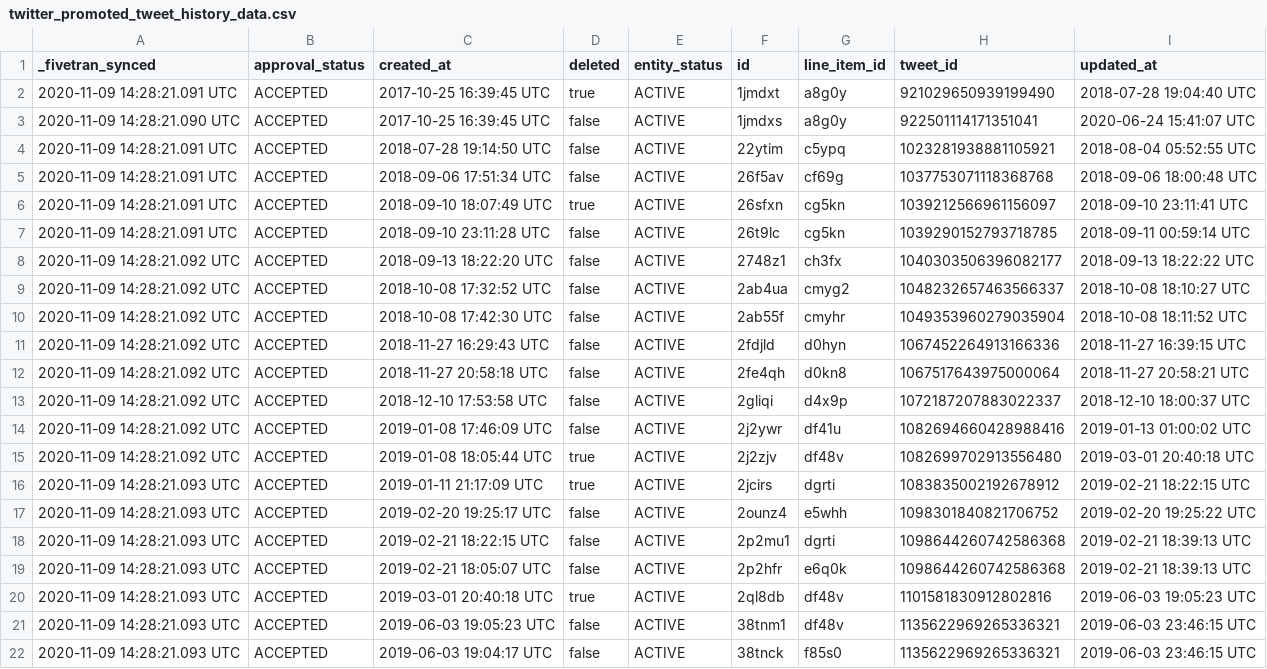
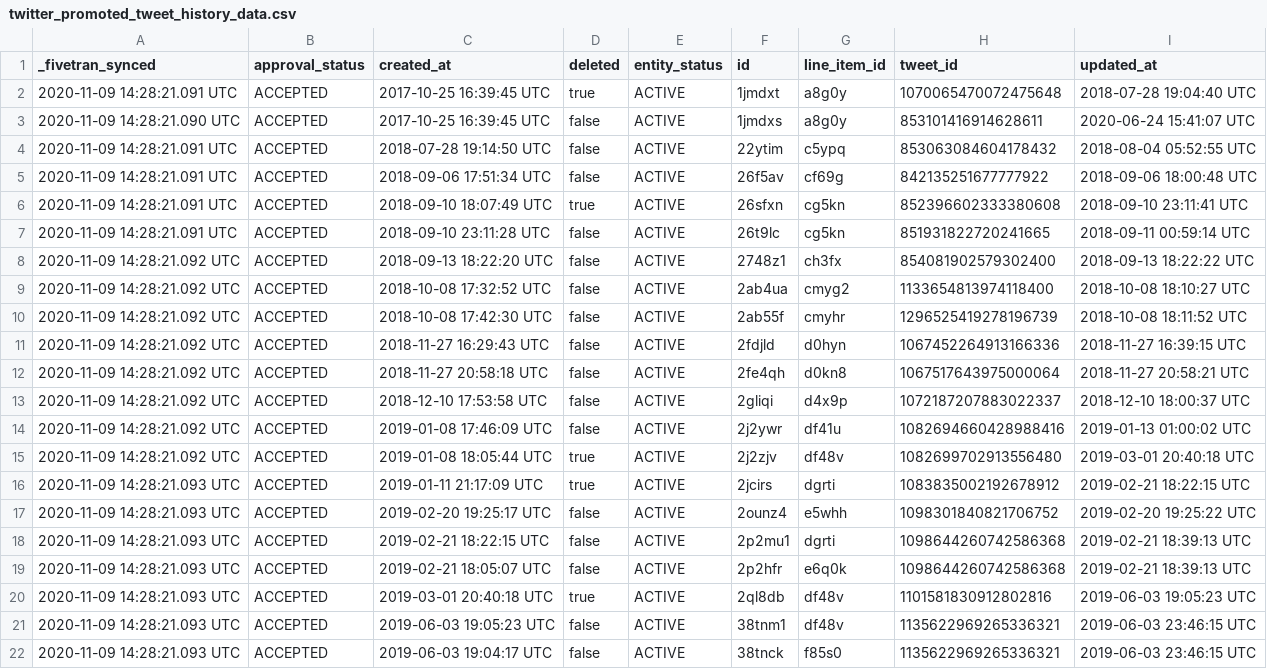
Before and after one commit to fivetran/dbt_twitter, a CSV file: integration_tests/seeds/twitter_promoted_tweet_history_data.csv, drawn as a sheet.

```diff
--- a/integration_tests/seeds/twitter_promoted_tweet_history_data.csv
+++ b/integration_tests/seeds/twitter_promoted_tweet_history_data.csv
@@ -1,11 +1,11 @@
 _fivetran_synced,approval_status,created_at,deleted,entity_status,id,line_item_id,tweet_id,updated_at
-2020-11-09 14:28:21.091 UTC,ACCEPTED,2017-10-25 16:39:45 UTC,true,ACTIVE,1jmdxt,a8g0y,921029650939199490,2018-07-28 19:04:40 UTC
-2020-11-09 14:28:21.090 UTC,ACCEPTED,2017-10-25 16:39:45 UTC,false,ACTIVE,1jmdxs,a8g0y,922501114171351041,2020-06-24 15:41:07 UTC
-2020-11-09 14:28:21.091 UTC,ACCEPTED,2018-07-28 19:14:50 UTC,false,ACTIVE,22ytim,c5ypq,1023281938881105921,2018-08-04 05:52:55 UTC
-2020-11-09 14:28:21.091 UTC,ACCEPTED,2018-09-06 17:51:34 UTC,false,ACTIVE,26f5av,cf69g,1037753071118368768,2018-09-06 18:00:48 UTC
-2020-11-09 14:28:21.091 UTC,ACCEPTED,2018-09-10 18:07:49 UTC,true,ACTIVE,26sfxn,cg5kn,1039212566961156097,2018-09-10 23:11:41 UTC
-2020-11-09 14:28:21.091 UTC,ACCEPTED,2018-09-10 23:11:28 UTC,false,ACTIVE,26t9lc,cg5kn,1039290152793718785,2018-09-11 00:59:14 UTC
-2020-11-09 14:28:21.092 UTC,ACCEPTED,2018-09-13 18:22:20 UTC,false,ACTIVE,2748z1,ch3fx,1040303506396082177,2018-09-13 18:22:22 UTC
-2020-11-09 14:28:21.092 UTC,ACCEPTED,2018-10-08 17:32:52 UTC,false,ACTIVE,2ab4ua,cmyg2,1048232657463566337,2018-10-08 18:10:27 UTC
-2020-11-09 14:28:21.092 UTC,ACCEPTED,2018-10-08 17:42:30 UTC,false,ACTIVE,2ab55f,cmyhr,1049353960279035904,2018-10-08 18:11:52 UTC
+2020-11-09 14:28:21.091 UTC,ACCEPTED,2017-10-25 16:39:45 UTC,true,ACTIVE,1jmdxt,a8g0y,1070065470072475648,2018-07-28 19:04:40 UTC
+2020-11-09 14:28:21.090 UTC,ACCEPTED,2017-10-25 16:39:45 UTC,false,ACTIVE,1jmdxs,a8g0y,853101416914628611,2020-06-24 15:41:07 UTC
+2020-11-09 14:28:21.091 UTC,ACCEPTED,2018-07-28 19:14:50 UTC,false,ACTIVE,22ytim,c5ypq,853063084604178432,2018-08-04 05:52:55 UTC
+2020-11-09 14:28:21.091 UTC,ACCEPTED,2018-09-06 17:51:34 UTC,false,ACTIVE,26f5av,cf69g,842135251677777922,2018-09-06 18:00:48 UTC
+2020-11-09 14:28:21.091 UTC,ACCEPTED,2018-09-10 18:07:49 UTC,true,ACTIVE,26sfxn,cg5kn,852396602333380608,2018-09-10 23:11:41 UTC
+2020-11-09 14:28:21.091 UTC,ACCEPTED,2018-09-10 23:11:28 UTC,false,ACTIVE,26t9lc,cg5kn,851931822720241665,2018-09-11 00:59:14 UTC
+2020-11-09 14:28:21.092 UTC,ACCEPTED,2018-09-13 18:22:20 UTC,false,ACTIVE,2748z1,ch3fx,854081902579302400,2018-09-13 18:22:22 UTC
+2020-11-09 14:28:21.092 UTC,ACCEPTED,2018-10-08 17:32:52 UTC,false,ACTIVE,2ab4ua,cmyg2,1133654813974118400,2018-10-08 18:10:27 UTC
+2020-11-09 14:28:21.092 UTC,ACCEPTED,2018-10-08 17:42:30 UTC,false,ACTIVE,2ab55f,cmyhr,1296525419278196739,2018-10-08 18:11:52 UTC
 2020-11-09 14:28:21.092 UTC,ACCEPTED,2018-11-27 16:29:43 UTC,false,ACTIVE,2fdjld,d0hyn,1067452264913166336,2018-11-27 16:39:15 UTC
```
Also changed, not shown: integration_tests/seeds/twitter_promoted_tweet_report_data.csv.
